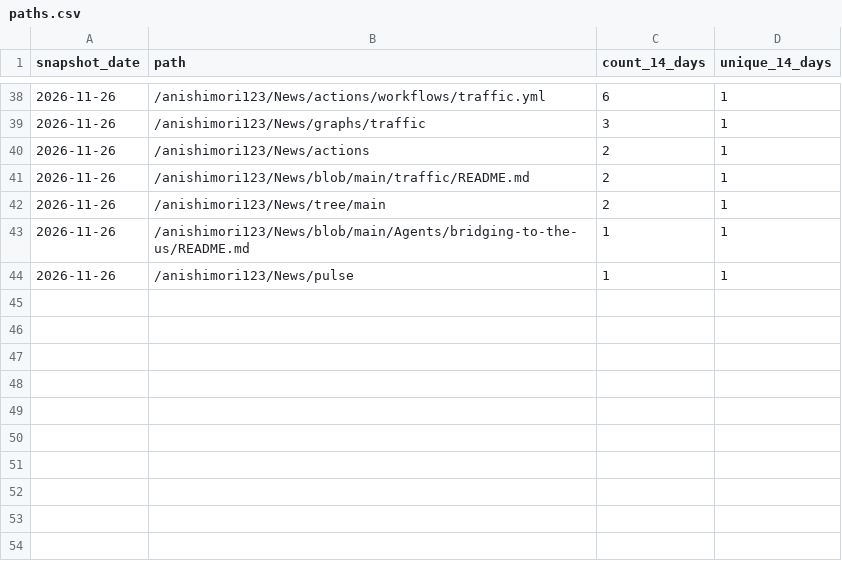
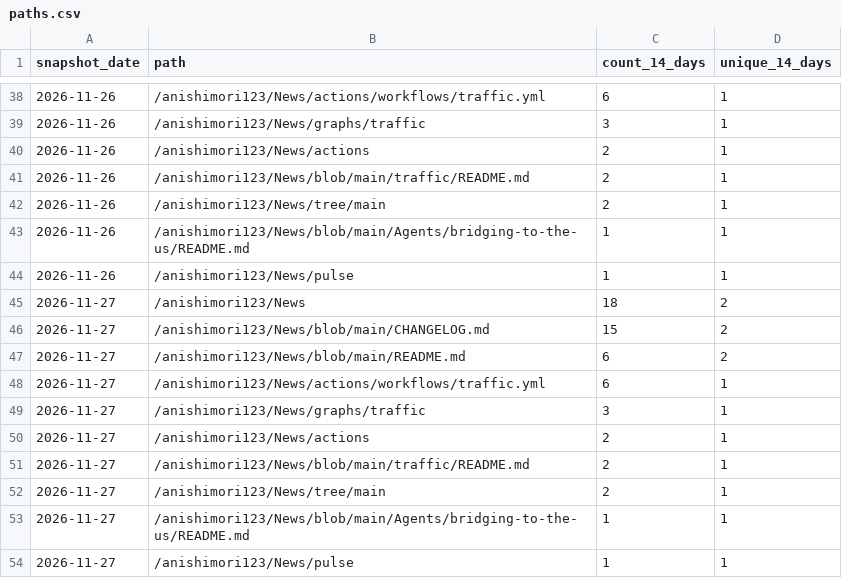
Before and after one commit to anishimori123/News, a CSV file: traffic/paths.csv, drawn as a sheet; only a part is shown, gaps mark what is left out; the diff names each change by its address in the sheet, - before the commit and + after, or states it on an @@ line.

```diff
--- a/traffic/paths.csv
+++ b/traffic/paths.csv
+row 45: 2026-11-27 | /anishimori123/News | 18 | 2
+row 46: 2026-11-27 | /anishimori123/News/blob/main/CHANGELOG.md | 15 | 2
+row 47: 2026-11-27 | /anishimori123/News/blob/main/README.md | 6 | 2
+row 48: 2026-11-27 | /anishimori123/News/actions/workflows/traffic.yml | 6 | 1
+row 49: 2026-11-27 | /anishimori123/News/graphs/traffic | 3 | 1
+row 50: 2026-11-27 | /anishimori123/News/actions | 2 | 1
+row 51: 2026-11-27 | /anishimori123/News/blob/main/traffic/README.md | 2 | 1
+row 52: 2026-11-27 | /anishimori123/News/tree/main | 2 | 1
+row 53: 2026-11-27 | /anishimori123/News/blob/main/Agents/bridging-to-the-us/README.md | 1 | 1
+row 54: 2026-11-27 | /anishimori123/News/pulse | 1 | 1
```
Also changed, not shown: traffic/clones.csv, traffic/referrers.csv, 1 other file.
